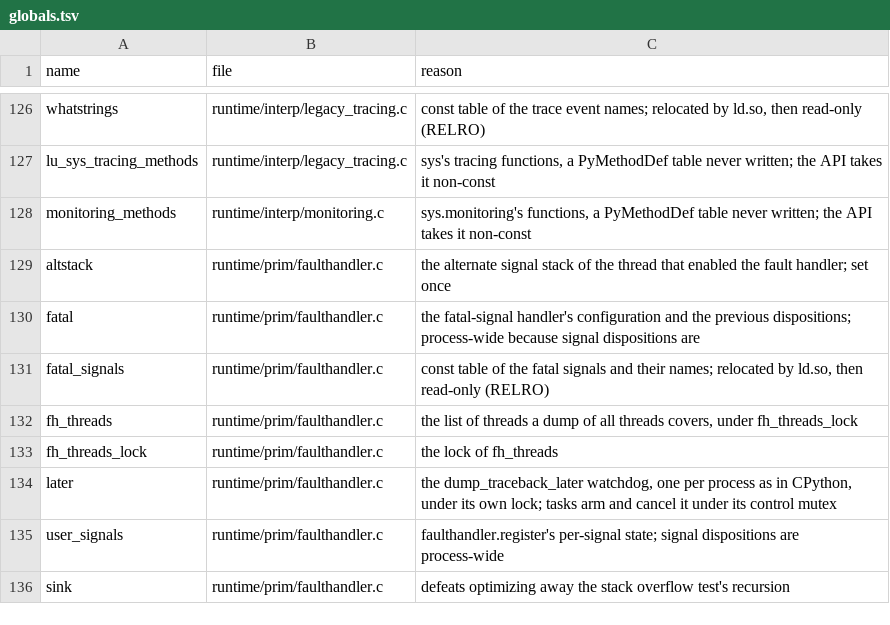
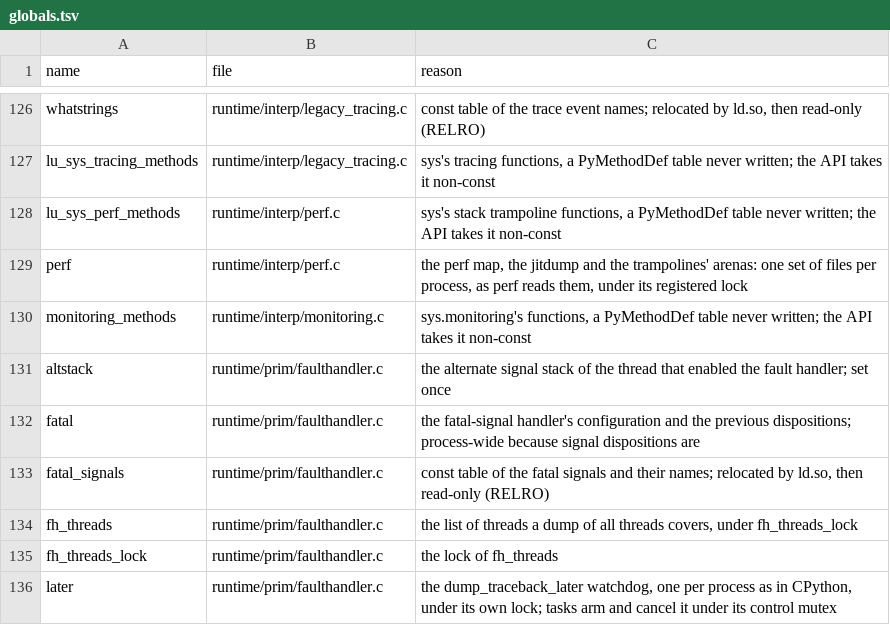
Before and after one commit to wedow/lucifer, a TSV file: tools/abi/globals.tsv, drawn as a sheet; only a part is shown, gaps mark what is left out; the shorter side is filled out with more unchanged rows; the diff names each change by its address in the sheet, - before the commit and + after, or states it on an @@ line.

Commit message:
feat: perf stack trampolines and jitdump; name compiled units through them
-X perf, -X perf_jit and sys.activate_stack_trampoline were not parsed or
were stubs, so perf saw compiled code as anonymous memory and
test_perf_profiler skipped. A PEP 523 hook now runs each frame through its
code's own copy of the target's trampoline, named py::QUALNAME:FILENAME in
/tmp/perf-PID.map or, with its unwinding rules, in /tmp/jit-PID.dump.
Compiled code stays enabled under that hook and its units are named through
the same writer, which also serves the PyUnstable perf map API. A forked
child starts its own map. check-jit gains a perf lane: Richards' samples in
compiled code must resolve to py:: symbols.

```diff
--- a/tools/abi/globals.tsv
+++ b/tools/abi/globals.tsv
+row 128: lu_sys_perf_methods | runtime/interp/perf.c | sys's stack trampoline functions, a PyMethodDef table never written; the API takes it non-const
+row 129: perf | runtime/interp/perf.c | the perf map, the jitdump and the trampolines' arenas: one set of files per process, as perf reads them, under its registered lock
```
Also changed, not shown: 12 other files.
